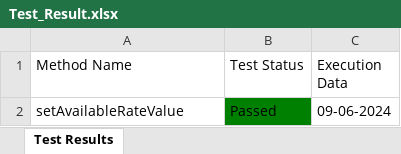
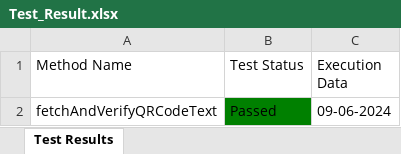
Before and after one commit to Fahim59/Automation_30_Days_Challenge, an Excel workbook: Test Results/Test_Result.xlsx, sheet Test Results, drawn as a sheet; values as stored, in another font and other column widths than the file's, no borders; the diff names each change by its address in the sheet, - before the commit and + after, or states it on an @@ line.

```diff
--- a/Test Results/Test_Result.xlsx (sheet Test Results)
+++ b/Test Results/Test_Result.xlsx (sheet Test Results)
-A2 (Method Name): setAvailableRateValue
+A2 (Method Name): fetchAndVerifyQRCodeText
```
Also changed, not shown: 11 other files.
